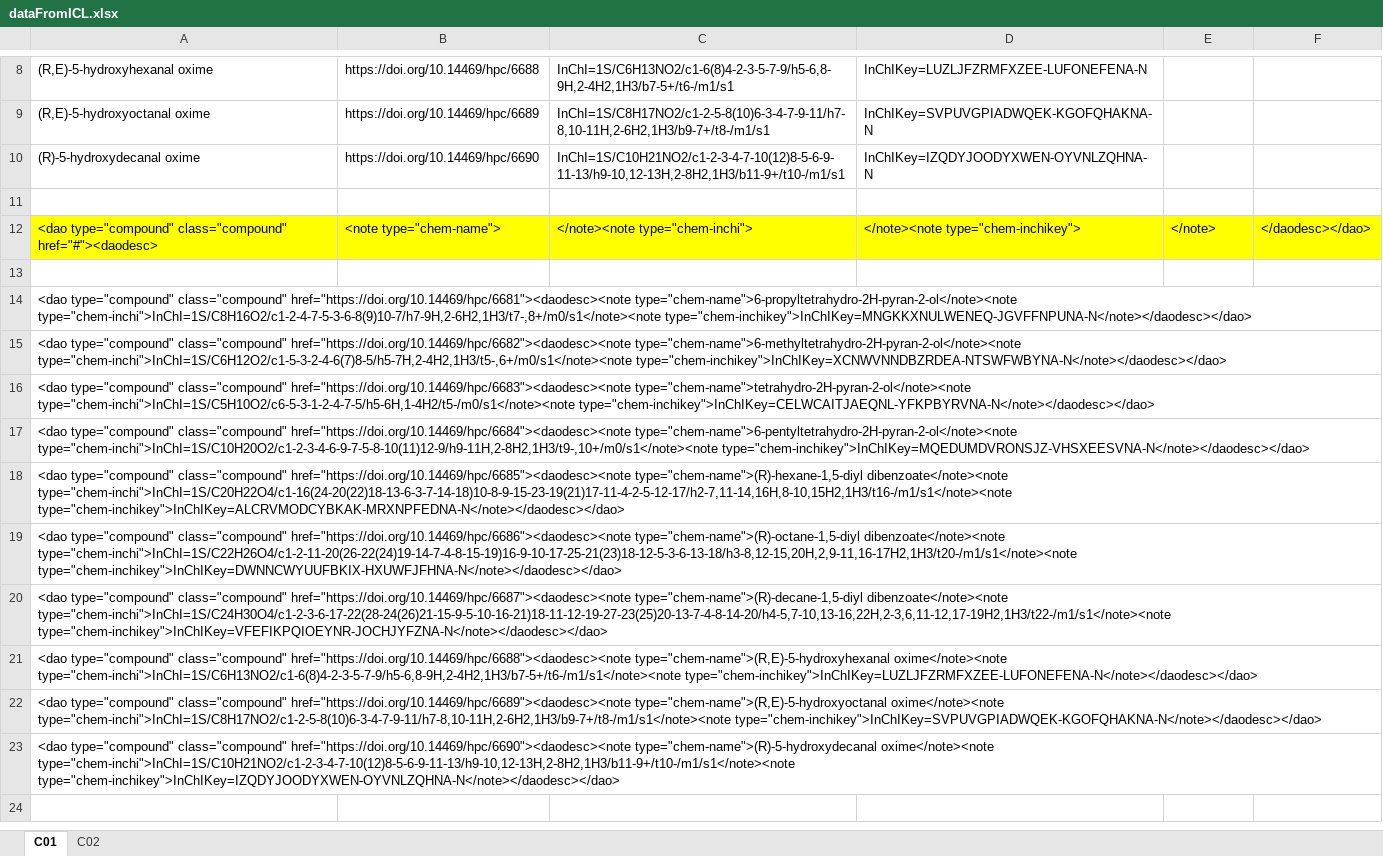
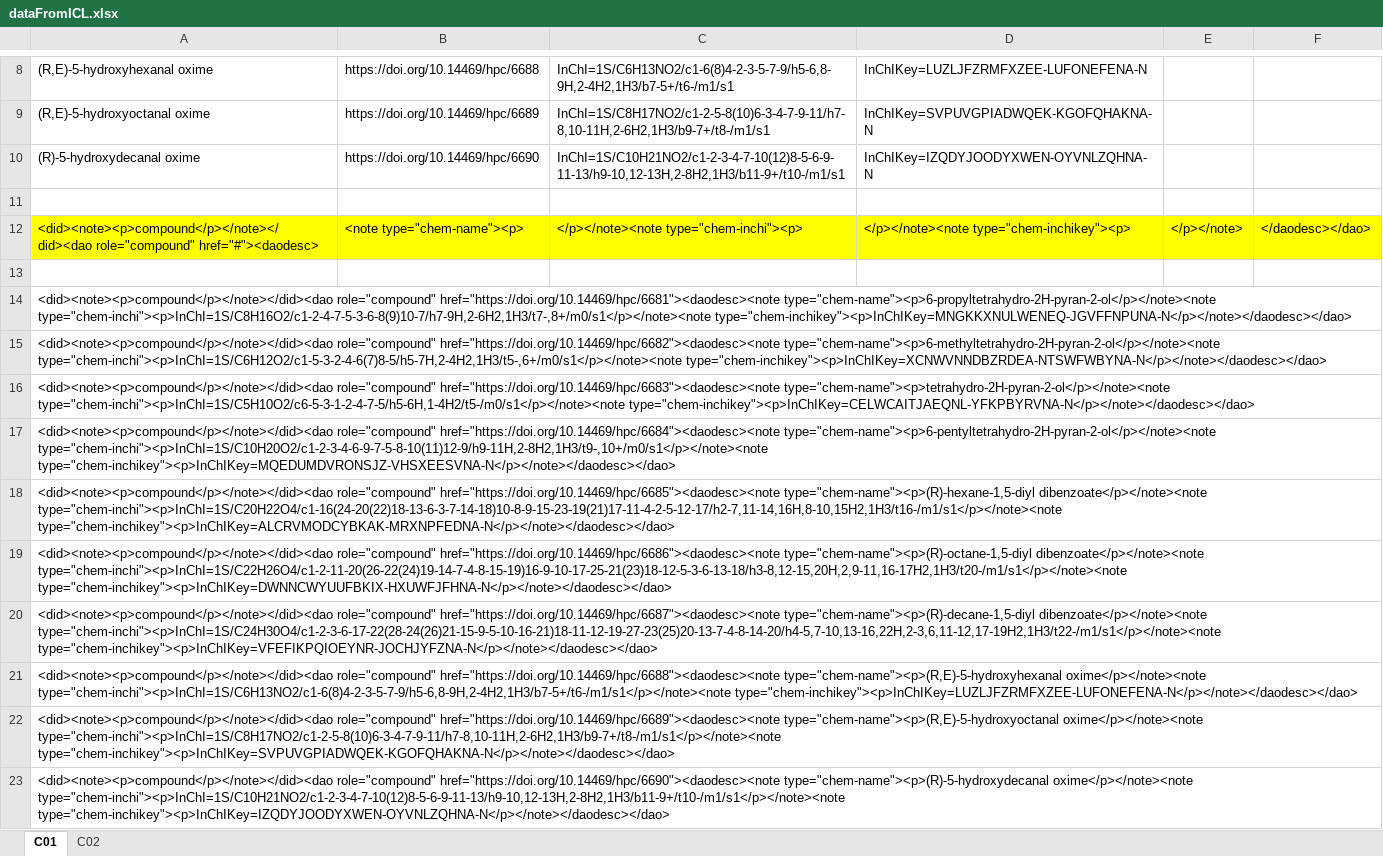
Before and after one commit to BobHanson/FAIRSpec-EAD, an Excel workbook: original/dataFromICL.xlsx, sheet C01, drawn as a sheet; only a part is shown, gaps mark what is left out; values as stored, in another font and other column widths than the file's, no borders; the diff names each change by its address in the sheet, - before the commit and + after, or states it on an @@ line.

```diff
--- a/original/dataFromICL.xlsx (sheet C01)
+++ b/original/dataFromICL.xlsx (sheet C01)
-A12: <dao type="compound" class="compound" href="#"><daodesc>
+A12: <did><note><p>compound</p></note></did><dao role="compound" href="#"><daodesc>
-B12: <note type="chem-name">
+B12: <note type="chem-name"><p>
-C12: </note><note type="chem-inchi">
+C12: </p></note><note type="chem-inchi"><p>
-D12: </note><note type="chem-inchikey">
+D12: </p></note><note type="chem-inchikey"><p>
-E12: </note>
+E12: </p></note>
-A14: <dao type="compound" class="compound" href="https://doi.org/10.14469/hpc/6681"><daodesc><note type="chem-name">6-propyltetrahydro-2H-pyran-2-ol</note><note type="chem-inchi">InChI=1S/C8H16O2/c1-2-4-7-5-3-6-8(9)10-7/h7-9H,2-6H2,1H3/t7-,8+/m0/s1</note><note type="chem-inchikey">InChIKey=MNGKKXNULWENEQ-JGVFFNPUNA-N</note></daodesc></dao>
+A14: <did><note><p>compound</p></note></did><dao role="compound" href="https://doi.org/10.14469/hpc/6681"><daodesc><note type="chem-name"><p>6-propyltetrahydro-2H-pyran-2-ol</p></note><note type="chem-inchi"><p>InChI=1S/C8H16O2/c1-2-4-7-5-3-6-8(9)10-7/h7-9H,2-6H2,1H3/t7-,8+/m0/s1</p></note><note type="chem-inchikey"><p>InChIKey=MNGKKXNULWENEQ-JGVFFNPUNA-N</p></note></daodesc></dao>
-A15: <dao type="compound" class="compound" href="https://doi.org/10.14469/hpc/6682"><daodesc><note type="chem-name">6-methyltetrahydro-2H-pyran-2-ol</note><note type="chem-inchi">InChI=1S/C6H12O2/c1-5-3-2-4-6(7)8-5/h5-7H,2-4H2,1H3/t5-,6+/m0/s1</note><note type="chem-inchikey">InChIKey=XCNWVNNDBZRDEA-NTSWFWBYNA-N</note></daodesc></dao>
+A15: <did><note><p>compound</p></note></did><dao role="compound" href="https://doi.org/10.14469/hpc/6682"><daodesc><note type="chem-name"><p>6-methyltetrahydro-2H-pyran-2-ol</p></note><note type="chem-inchi"><p>InChI=1S/C6H12O2/c1-5-3-2-4-6(7)8-5/h5-7H,2-4H2,1H3/t5-,6+/m0/s1</p></note><note type="chem-inchikey"><p>InChIKey=XCNWVNNDBZRDEA-NTSWFWBYNA-N</p></note></daodesc></dao>
-A16: <dao type="compound" class="compound" href="https://doi.org/10.14469/hpc/6683"><daodesc><note type="chem-name">tetrahydro-2H-pyran-2-ol</note><note type="chem-inchi">InChI=1S/C5H10O2/c6-5-3-1-2-4-7-5/h5-6H,1-4H2/t5-/m0/s1</note><note type="chem-inchikey">InChIKey=CELWCAITJAEQNL-YFKPBYRVNA-N</note></daodesc></dao>
+A16: <did><note><p>compound</p></note></did><dao role="compound" href="https://doi.org/10.14469/hpc/6683"><daodesc><note type="chem-name"><p>tetrahydro-2H-pyran-2-ol</p></note><note type="chem-inchi"><p>InChI=1S/C5H10O2/c6-5-3-1-2-4-7-5/h5-6H,1-4H2/t5-/m0/s1</p></note><note type="chem-inchikey"><p>InChIKey=CELWCAITJAEQNL-YFKPBYRVNA-N</p></note></daodesc></dao>
-A17: <dao type="compound" class="compound" href="https://doi.org/10.14469/hpc/6684"><daodesc><note type="chem-name">6-pentyltetrahydro-2H-pyran-2-ol</note><note type="chem-inchi">InChI=1S/C10H20O2/c1-2-3-4-6-9-7-5-8-10(11)12-9/h9-11H,2-8H2,1H3/t9-,10+/m0/s1</note><note type="chem-inchikey">InChIKey=MQEDUMDVRONSJZ-VHSXEESVNA-N</note></daodesc></dao>
+A17: <did><note><p>compound</p></note></did><dao role="compound" href="https://doi.org/10.14469/hpc/6684"><daodesc><note type="chem-name"><p>6-pentyltetrahydro-2H-pyran-2-ol</p></note><note type="chem-inchi"><p>InChI=1S/C10H20O2/c1-2-3-4-6-9-7-5-8-10(11)12-9/h9-11H,2-8H2,1H3/t9-,10+/m0/s1</p></note><note type="chem-inchikey"><p>InChIKey=MQEDUMDVRONSJZ-VHSXEESVNA-N</p></note></daodesc></dao>
-A18: <dao type="compound" class="compound" href="https://doi.org/10.14469/hpc/6685"><daodesc><note type="chem-name">(R)-hexane-1,5-diyl dibenzoate</note><note type="chem-inchi">InChI=1S/C20H22O4/c1-16(24-20(22)18-13-6-3-7-14-18)10-8-9-15-23-19(21)17-11-4-2-5-12-17/h2-7,11-14,16H,8-10,15H2,1H3/t16-/m1/s1</note><note type="chem-inchikey">InChIKey=ALCRVMODCYBKAK-MRXNPFEDNA-N</note></daodesc></dao>
+A18: <did><note><p>compound</p></note></did><dao role="compound" href="https://doi.org/10.14469/hpc/6685"><daodesc><note type="chem-name"><p>(R)-hexane-1,5-diyl dibenzoate</p></note><note type="chem-inchi"><p>InChI=1S/C20H22O4/c1-16(24-20(22)18-13-6-3-7-14-18)10-8-9-15-23-19(21)17-11-4-2-5-12-17/h2-7,11-14,16H,8-10,15H2,1H3/t16-/m1/s1</p></note><note type="chem-inchikey"><p>InChIKey=ALCRVMODCYBKAK-MRXNPFEDNA-N</p></note></daodesc></dao>
-A19: <dao type="compound" class="compound" href="https://doi.org/10.14469/hpc/6686"><daodesc><note type="chem-name">(R)-octane-1,5-diyl dibenzoate</note><note type="chem-inchi">InChI=1S/C22H26O4/c1-2-11-20(26-22(24)19-14-7-4-8-15-19)16-9-10-17-25-21(23)18-12-5-3-6-13-18/h3-8,12-15,20H,2,9-11,16-17H2,1H3/t20-/m1/s1</note><note type="chem-inchikey">InChIKey=DWNNCWYUUFBKIX-HXUWFJFHNA-N</note></daodesc></dao>
+A19: <did><note><p>compound</p></note></did><dao role="compound" href="https://doi.org/10.14469/hpc/6686"><daodesc><note type="chem-name"><p>(R)-octane-1,5-diyl dibenzoate</p></note><note type="chem-inchi"><p>InChI=1S/C22H26O4/c1-2-11-20(26-22(24)19-14-7-4-8-15-19)16-9-10-17-25-21(23)18-12-5-3-6-13-18/h3-8,12-15,20H,2,9-11,16-17H2,1H3/t20-/m1/s1</p></note><note type="chem-inchikey"><p>InChIKey=DWNNCWYUUFBKIX-HXUWFJFHNA-N</p></note></daodesc></dao>
-A20: <dao type="compound" class="compound" href="https://doi.org/10.14469/hpc/6687"><daodesc><note type="chem-name">(R)-decane-1,5-diyl dibenzoate</note><note type="chem-inchi">InChI=1S/C24H30O4/c1-2-3-6-17-22(28-24(26)21-15-9-5-10-16-21)18-11-12-19-27-23(25)20-13-7-4-8-14-20/h4-5,7-10,13-16,22H,2-3,6,11-12,17-19H2,1H3/t22-/m1/s1</note><note type="chem-inchikey">InChIKey=VFEFIKPQIOEYNR-JOCHJYFZNA-N</note></daodesc></dao>
+A20: <did><note><p>compound</p></note></did><dao role="compound" href="https://doi.org/10.14469/hpc/6687"><daodesc><note type="chem-name"><p>(R)-decane-1,5-diyl dibenzoate</p></note><note type="chem-inchi"><p>InChI=1S/C24H30O4/c1-2-3-6-17-22(28-24(26)21-15-9-5-10-16-21)18-11-12-19-27-23(25)20-13-7-4-8-14-20/h4-5,7-10,13-16,22H,2-3,6,11-12,17-19H2,1H3/t22-/m1/s1</p></note><note type="chem-inchikey"><p>InChIKey=VFEFIKPQIOEYNR-JOCHJYFZNA-N</p></note></daodesc></dao>
-A21: <dao type="compound" class="compound" href="https://doi.org/10.14469/hpc/6688"><daodesc><note type="chem-name">(R,E)-5-hydroxyhexanal oxime</note><note type="chem-inchi">InChI=1S/C6H13NO2/c1-6(8)4-2-3-5-7-9/h5-6,8-9H,2-4H2,1H3/b7-5+/t6-/m1/s1</note><note type="chem-inchikey">InChIKey=LUZLJFZRMFXZEE-LUFONEFENA-N</note></daodesc></dao>
+A21: <did><note><p>compound</p></note></did><dao role="compound" href="https://doi.org/10.14469/hpc/6688"><daodesc><note type="chem-name"><p>(R,E)-5-hydroxyhexanal oxime</p></note><note type="chem-inchi"><p>InChI=1S/C6H13NO2/c1-6(8)4-2-3-5-7-9/h5-6,8-9H,2-4H2,1H3/b7-5+/t6-/m1/s1</p></note><note type="chem-inchikey"><p>InChIKey=LUZLJFZRMFXZEE-LUFONEFENA-N</p></note></daodesc></dao>
-A22: <dao type="compound" class="compound" href="https://doi.org/10.14469/hpc/6689"><daodesc><note type="chem-name">(R,E)-5-hydroxyoctanal oxime</note><note type="chem-inchi">InChI=1S/C8H17NO2/c1-2-5-8(10)6-3-4-7-9-11/h7-8,10-11H,2-6H2,1H3/b9-7+/t8-/m1/s1</note><note type="chem-inchikey">InChIKey=SVPUVGPIADWQEK-KGOFQHAKNA-N</note></daodesc></dao>
+A22: <did><note><p>compound</p></note></did><dao role="compound" href="https://doi.org/10.14469/hpc/6689"><daodesc><note type="chem-name"><p>(R,E)-5-hydroxyoctanal oxime</p></note><note type="chem-inchi"><p>InChI=1S/C8H17NO2/c1-2-5-8(10)6-3-4-7-9-11/h7-8,10-11H,2-6H2,1H3/b9-7+/t8-/m1/s1</p></note><note type="chem-inchikey"><p>InChIKey=SVPUVGPIADWQEK-KGOFQHAKNA-N</p></note></daodesc></dao>
-A23: <dao type="compound" class="compound" href="https://doi.org/10.14469/hpc/6690"><daodesc><note type="chem-name">(R)-5-hydroxydecanal oxime</note><note type="chem-inchi">InChI=1S/C10H21NO2/c1-2-3-4-7-10(12)8-5-6-9-11-13/h9-10,12-13H,2-8H2,1H3/b11-9+/t10-/m1/s1</note><note type="chem-inchikey">InChIKey=IZQDYJOODYXWEN-OYVNLZQHNA-N</note></daodesc></dao>
+A23: <did><note><p>compound</p></note></did><dao role="compound" href="https://doi.org/10.14469/hpc/6690"><daodesc><note type="chem-name"><p>(R)-5-hydroxydecanal oxime</p></note><note type="chem-inchi"><p>InChI=1S/C10H21NO2/c1-2-3-4-7-10(12)8-5-6-9-11-13/h9-10,12-13H,2-8H2,1H3/b11-9+/t10-/m1/s1</p></note><note type="chem-inchikey"><p>InChIKey=IZQDYJOODYXWEN-OYVNLZQHNA-N</p></note></daodesc></dao>
```
Also changed, not shown: sheet C02, 11 other files.
